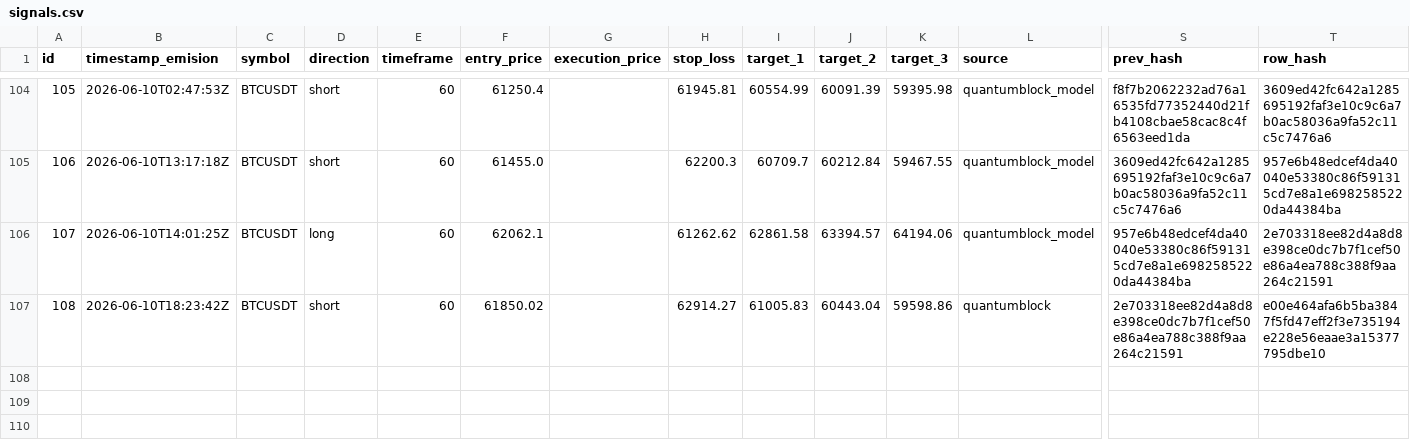
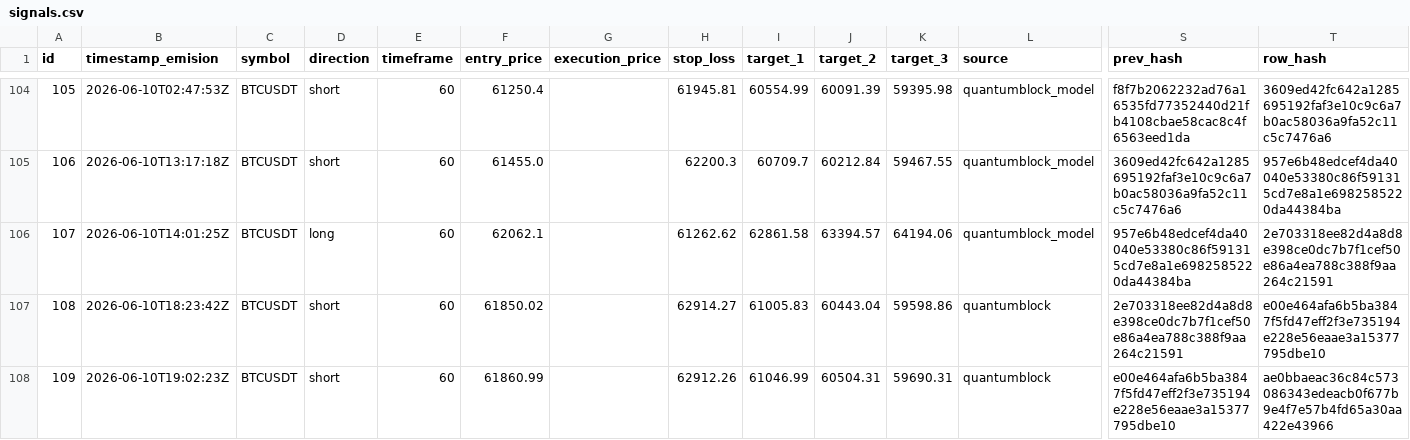
Before and after one commit to z3n3k4/quantumblock-track, a CSV file: signals.csv, drawn as a sheet; only a part is shown, gaps mark what is left out; rows hold the shown columns only; the diff names each change by its address in the sheet, - before the commit and + after, or states it on an @@ line.

```diff
--- a/signals.csv
+++ b/signals.csv
+row 108: 109 | 2026-06-10T19:02:23Z | BTCUSDT | short | 60 | 61860.99 |  | 62912.26 | 61046.99 | 60504.31 | 59690.31 | quantumblock | e00e464afa6b5ba3847f5fd47eff2f3e735194e228e56eaae3a15377795dbe10 | ae0bbaeac36c84c573086343edeacb0f677b9e4f7e57b4fd65a30aa422e43966
```
Also changed, not shown: 1 other file.
